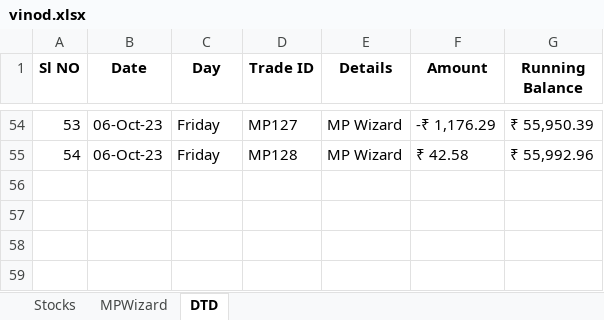
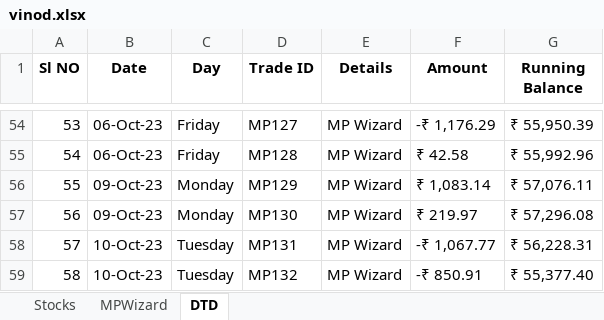
Before and after one commit to SerendipityOrg/TradeMan, an Excel workbook: UserProfile/excel/vinod.xlsx, sheet DTD, drawn as a sheet; only a part is shown, gaps mark what is left out; values as stored, in another font and other column widths than the file's, no borders; the diff names each change by its address in the sheet, - before the commit and + after, or states it on an @@ line.

```diff
--- a/UserProfile/excel/vinod.xlsx (sheet DTD)
+++ b/UserProfile/excel/vinod.xlsx (sheet DTD)
+row 56: 55 | 09-Oct-23 | Monday | MP129 | MP Wizard | ₹ 1,083.14 | ₹ 57,076.11
+row 57: 56 | 09-Oct-23 | Monday | MP130 | MP Wizard | ₹ 219.97 | ₹ 57,296.08
+row 58: 57 | 10-Oct-23 | Tuesday | MP131 | MP Wizard | -₹ 1,067.77 | ₹ 56,228.31
+row 59: 58 | 10-Oct-23 | Tuesday | MP132 | MP Wizard | -₹ 850.91 | ₹ 55,377.40
```
Also changed, not shown: sheet MPWizard, UserProfile/excel/brijesh.xlsx, UserProfile/excel/omkar.xlsx, 11 other files.
